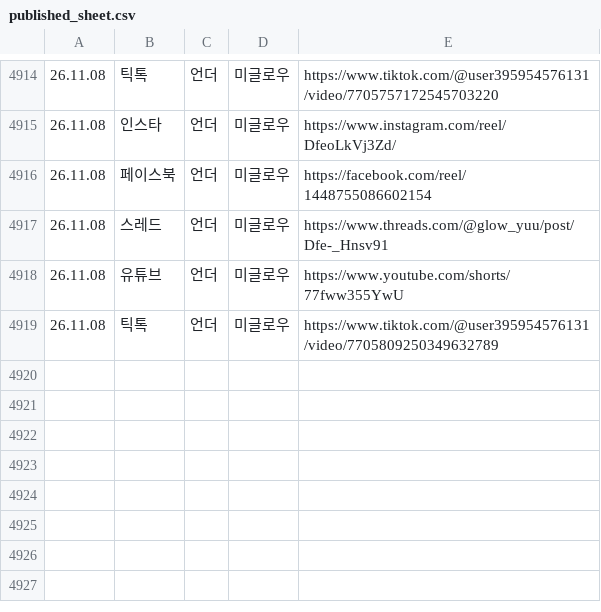
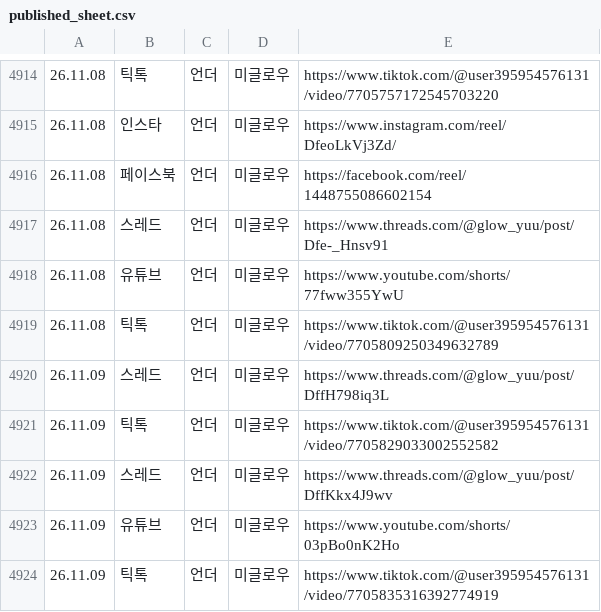
Before and after one commit to hironickoreadrive-sys/miglou-media, a CSV file: published_sheet.csv, drawn as a sheet; only a part is shown, gaps mark what is left out.

Commit message:
media 965 files

```diff
--- a/published_sheet.csv
+++ b/published_sheet.csv
@@ -4919 +4919,6 @@
 26.11.08,틱톡,언더,미글로우,https://www.tiktok.com/@user395954576131/video/7705809250349632789
+26.11.09,스레드,언더,미글로우,https://www.threads.com/@glow_yuu/post/DffH798iq3L
+26.11.09,틱톡,언더,미글로우,https://www.tiktok.com/@user395954576131/video/7705829033002552582
+26.11.09,스레드,언더,미글로우,https://www.threads.com/@glow_yuu/post/DffKkx4J9wv
+26.11.09,유튜브,언더,미글로우,https://www.youtube.com/shorts/03pBo0nK2Ho
+26.11.09,틱톡,언더,미글로우,https://www.tiktok.com/@user395954576131/video/7705835316392774919
```
